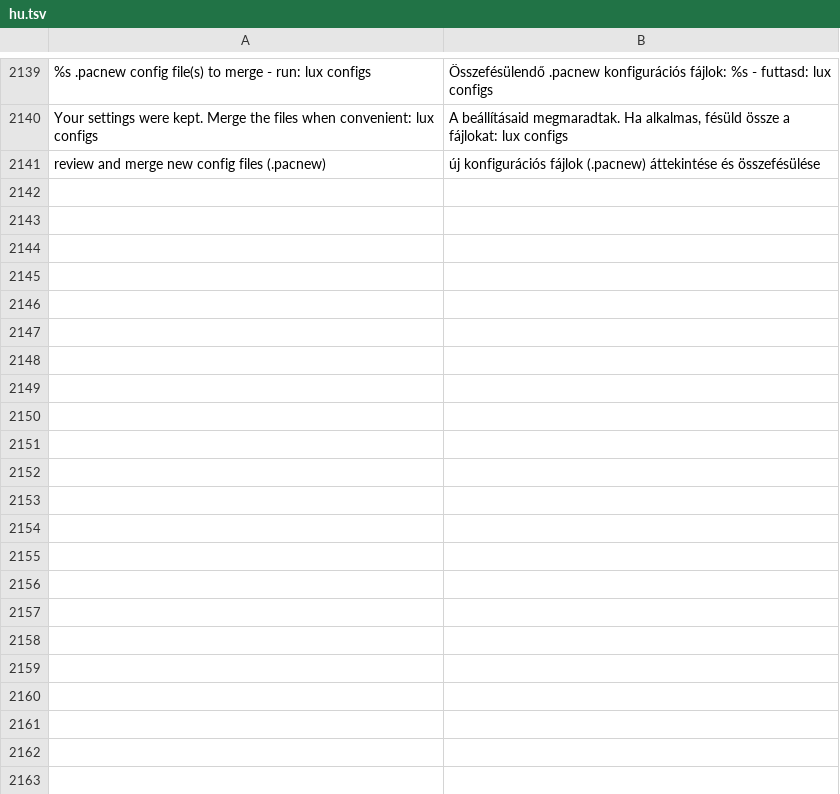
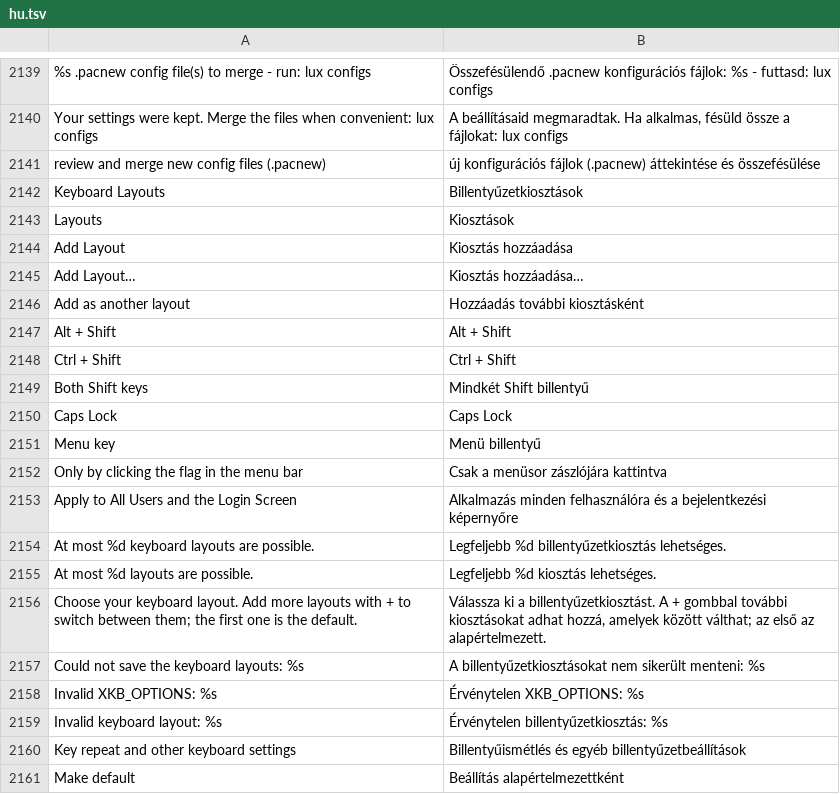
Before and after one commit to luxopes/LuxOS-Arch, a TSV file: packages/luxos-i18n/files/hu.tsv, drawn as a sheet; only a part is shown, gaps mark what is left out; the diff covers the shown part only; the diff names each change by its address in the sheet, - before the commit and + after, or states it on an @@ line.

```diff
--- a/packages/luxos-i18n/files/hu.tsv
+++ b/packages/luxos-i18n/files/hu.tsv
+row 2142: Keyboard Layouts | Billentyűzetkiosztások
+row 2143: Layouts | Kiosztások
+row 2144: Add Layout | Kiosztás hozzáadása
+row 2145: Add Layout… | Kiosztás hozzáadása…
+row 2146: Add as another layout | Hozzáadás további kiosztásként
+row 2147: Alt + Shift | Alt + Shift
+row 2148: Ctrl + Shift | Ctrl + Shift
+row 2149: Both Shift keys | Mindkét Shift billentyű
+row 2150: Caps Lock | Caps Lock
+row 2151: Menu key | Menü billentyű
+row 2152: Only by clicking the flag in the menu bar | Csak a menüsor zászlójára kattintva
+row 2153: Apply to All Users and the Login Screen | Alkalmazás minden felhasználóra és a bejelentkezési képernyőre
+row 2154: At most %d keyboard layouts are possible. | Legfeljebb %d billentyűzetkiosztás lehetséges.
+row 2155: At most %d layouts are possible. | Legfeljebb %d kiosztás lehetséges.
+row 2156: Choose your keyboard layout. Add more layouts with + to switch between them; the first one is the default. | Válassza ki a billentyűzetkiosztást. A + gombbal további kiosztásokat adhat hozzá, amelyek között válthat; az első az alapértelmezett.
+row 2157: Could not save the keyboard layouts: %s | A billentyűzetkiosztásokat nem sikerült menteni: %s
+row 2158: Invalid XKB_OPTIONS: %s | Érvénytelen XKB_OPTIONS: %s
+row 2159: Invalid keyboard layout: %s | Érvénytelen billentyűzetkiosztás: %s
+row 2160: Key repeat and other keyboard settings | Billentyűismétlés és egyéb billentyűzetbeállítások
+row 2161: Make default | Beállítás alapértelmezettként
```
Also changed, not shown: 59 added rows elsewhere in this file, packages/luxos-i18n/files/de.tsv, packages/luxos-i18n/files/es.tsv, 41 other files.
